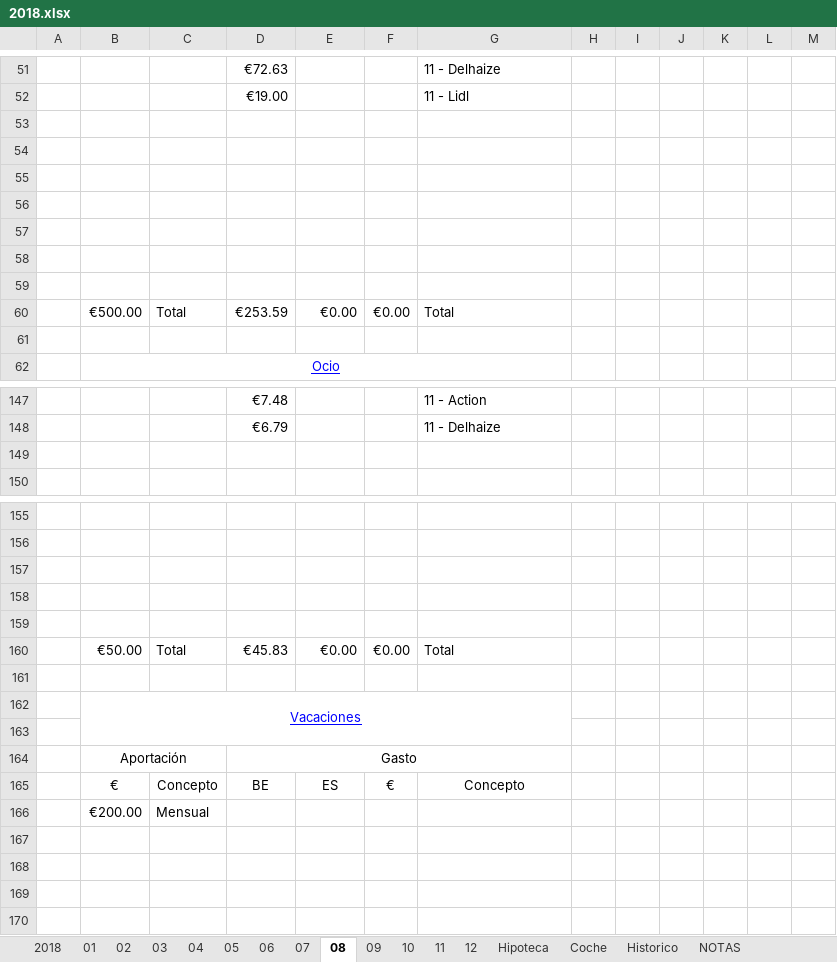
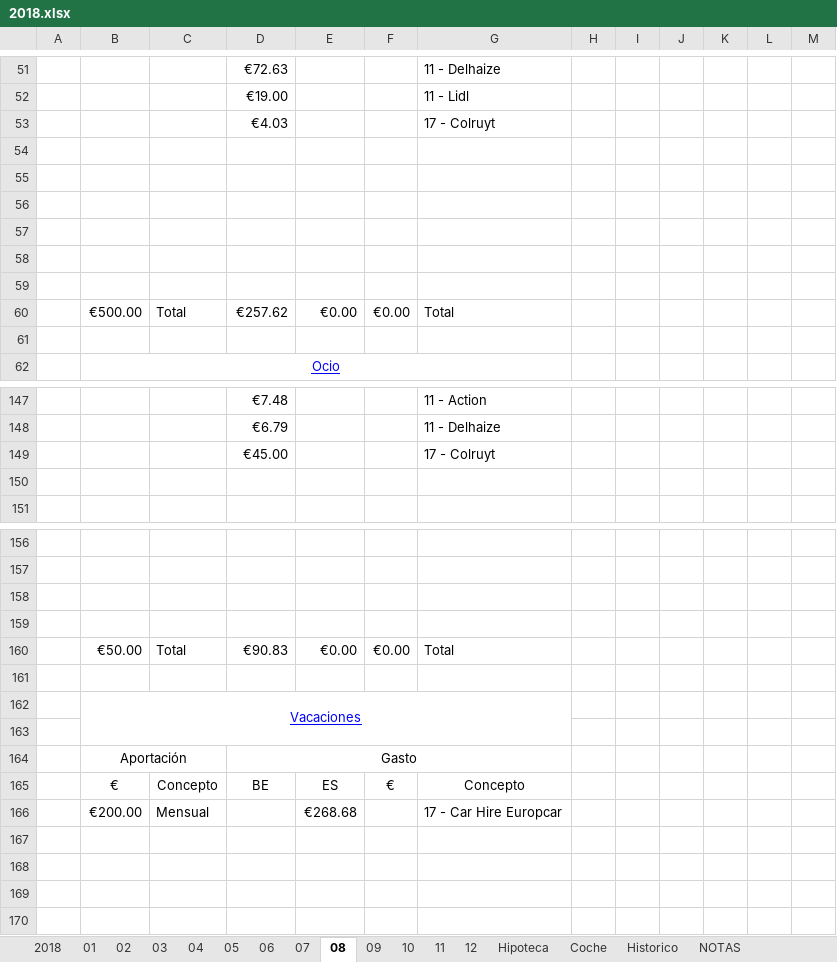
Before and after one commit to mrojassuarez/MRS_Manager, an Excel workbook: 2018/2018.xlsx, sheet 08, drawn as a sheet; only a part is shown, gaps mark what is left out; values as stored, in another font and other column widths than the file's, no borders; removed rows and columns are numbered as before the commit, all else as after; the diff covers the shown part only; the diff names each change by its address in the sheet, - before the commit and + after, or states it on an @@ line.

```diff
--- a/2018/2018.xlsx (sheet 08)
+++ b/2018/2018.xlsx (sheet 08)
+row 53:  |  |  | €4.03 |  |  | 17 - Colruyt
-row 59: (empty)
-D60: €253.59
+D60: €257.62
+row 149:  |  |  | €45.00 |  |  | 17 - Colruyt
-row 159: (empty)
-D160: €45.83
+D160: €90.83
-E166: (empty)
+E166: €268.68
-G166: (empty)
+G166: 17 - Car Hire Europcar
```
Also changed, not shown: 4 edited cells elsewhere in this sheet, sheet Hipoteca, sheet 2018, sheet Historico, Redmine_Manager.xlsx.
